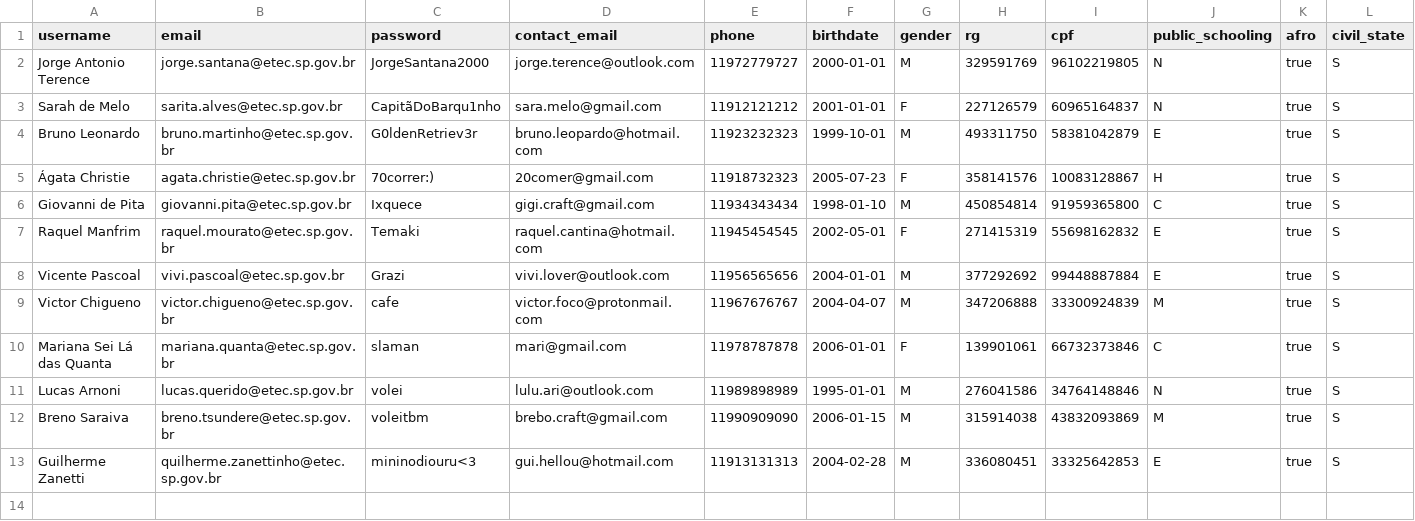
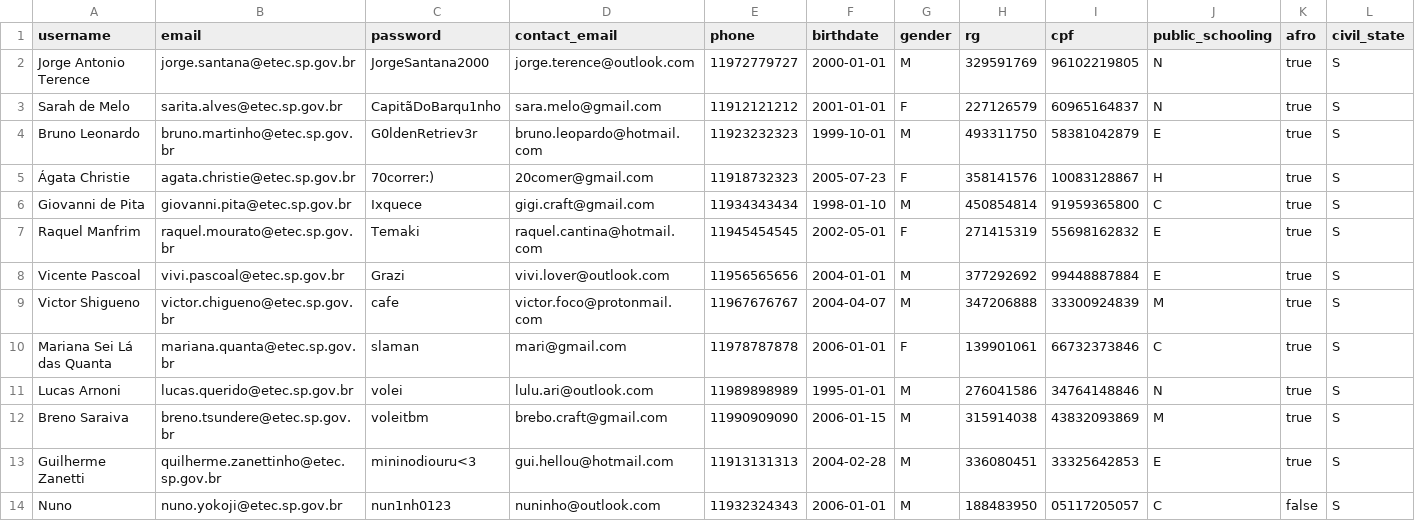
Before and after one commit to bitwisetcc/demzer, a CSV file: samples/students.csv, drawn as a sheet; only a part is shown; rows hold the shown columns only; the diff names each change by its address in the sheet, - before the commit and + after, or states it on an @@ line.

```diff
--- a/samples/students.csv
+++ b/samples/students.csv
-A9 (username): Victor Chigueno
+A9 (username): Victor Shigueno
+row 14: Nuno | nuno.yokoji@etec.sp.gov.br | nun1nh0123 | nuninho@outlook.com | 11932324343 | 2006-01-01 | M | 188483950 | 05117205057 | C | false | S
```
Also changed, not shown: 9 other files.
